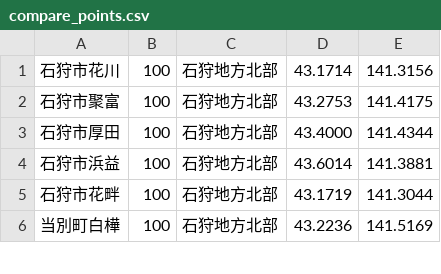
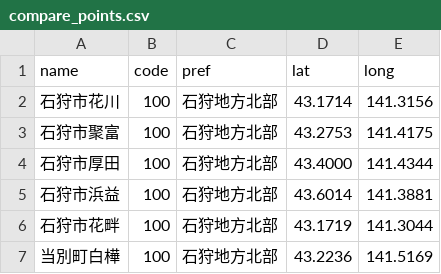
Before and after one commit to pickingname/qualos, a CSV file: src/compare_points.csv, drawn as a sheet; only a part is shown; the diff names each change by its address in the sheet, - before the commit and + after, or states it on an @@ line.

```diff
--- a/src/compare_points.csv
+++ b/src/compare_points.csv
+row 1: name | code | pref | lat | long
```
Also changed, not shown: 4 other files.
